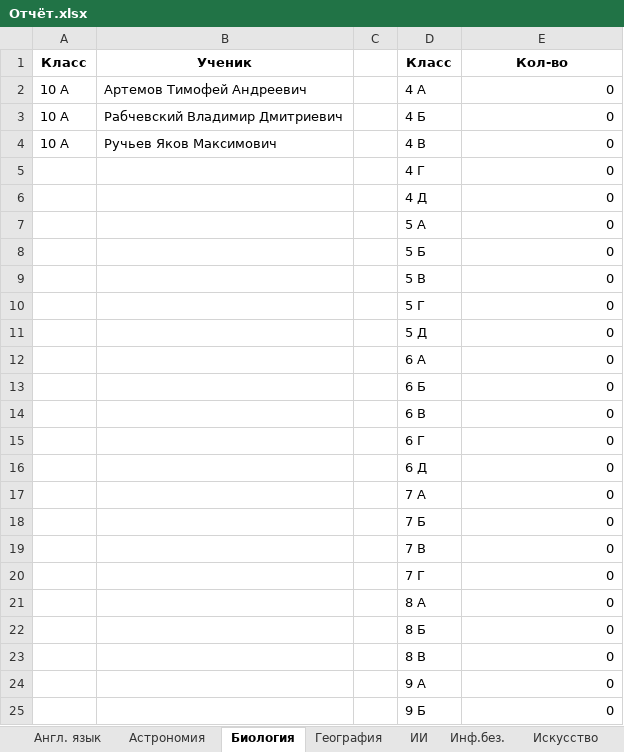
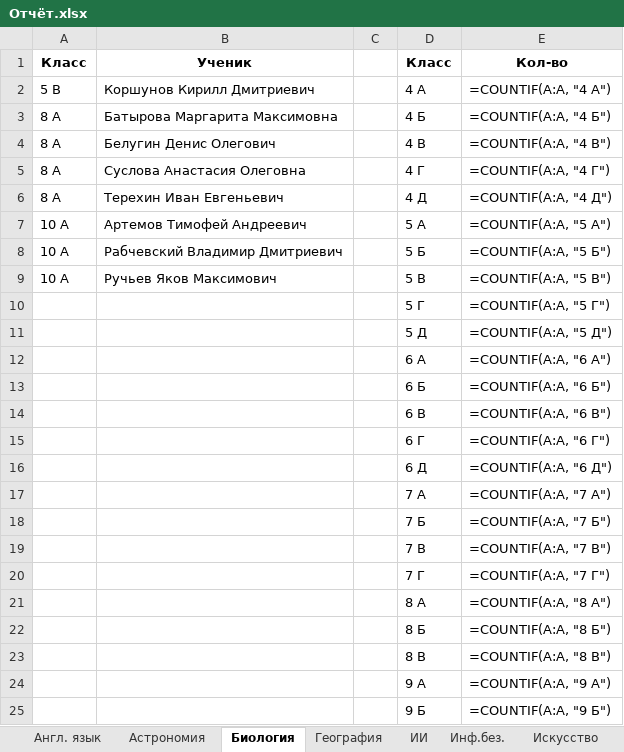
Before and after one commit to Nataiel/Collect_olimp, an Excel workbook: Отчёт.xlsx, sheet Биология, drawn as a sheet; only a part is shown; values as stored, in another font and other column widths than the file's, no borders; formulas without a stored value are shown as written; removed rows and columns are numbered as before the commit, all else as after; the diff covers the shown part only; the diff names each change by its address in the sheet, - before the commit and + after, or states it on an @@ line.

```diff
--- a/Отчёт.xlsx (sheet Биология)
+++ b/Отчёт.xlsx (sheet Биология)
+row 2: 5 В | Коршунов Кирилл Дмитриевич |  | 4 А | =COUNTIF(A:A, "4 А")
+row 3: 8 А | Батырова Маргарита Максимовна |  | 4 Б | =COUNTIF(A:A, "4 Б")
+row 4: 8 А | Белугин Денис Олегович |  | 4 В | =COUNTIF(A:A, "4 В")
+row 5: 8 А | Суслова Анастасия Олеговна |  | 4 Г | =COUNTIF(A:A, "4 Г")
+row 6: 8 А | Терехин Иван Евгеньевич |  | 4 Д | =COUNTIF(A:A, "4 Д")
-D7: 4 А
+D7: 5 А
-E7: 0
+E7: =COUNTIF(A:A, "5 А")
-D8: 4 Б
+D8: 5 Б
-E8: 0
+E8: =COUNTIF(A:A, "5 Б")
-D9: 4 В
+D9: 5 В
-E9: 0
+E9: =COUNTIF(A:A, "5 В")
-row 5:  |  |  | 4 Г | 0
-row 6:  |  |  | 4 Д | 0
-row 7:  |  |  | 5 А | 0
-row 8:  |  |  | 5 Б | 0
-row 9:  |  |  | 5 В | 0
-E10: 0
+E10: =COUNTIF(A:A, "5 Г")
-E11: 0
+E11: =COUNTIF(A:A, "5 Д")
-E12: 0
+E12: =COUNTIF(A:A, "6 А")
-E13: 0
+E13: =COUNTIF(A:A, "6 Б")
-E14: 0
+E14: =COUNTIF(A:A, "6 В")
-E15: 0
+E15: =COUNTIF(A:A, "6 Г")
-E16: 0
+E16: =COUNTIF(A:A, "6 Д")
-E17: 0
+E17: =COUNTIF(A:A, "7 А")
-E18: 0
+E18: =COUNTIF(A:A, "7 Б")
-E19: 0
+E19: =COUNTIF(A:A, "7 В")
-E20: 0
+E20: =COUNTIF(A:A, "7 Г")
-E21: 0
+E21: =COUNTIF(A:A, "8 А")
-E22: 0
+E22: =COUNTIF(A:A, "8 Б")
-E23: 0
+E23: =COUNTIF(A:A, "8 В")
-E24: 0
+E24: =COUNTIF(A:A, "9 А")
-E25: 0
+E25: =COUNTIF(A:A, "9 Б")
```
Also changed, not shown: 7 edited cells elsewhere in this sheet, sheet Статистика, sheet Русский язык, sheet Математика, sheet ИИ, sheet География, sheet Инф.без., 21 more sheets, 3 other files.
